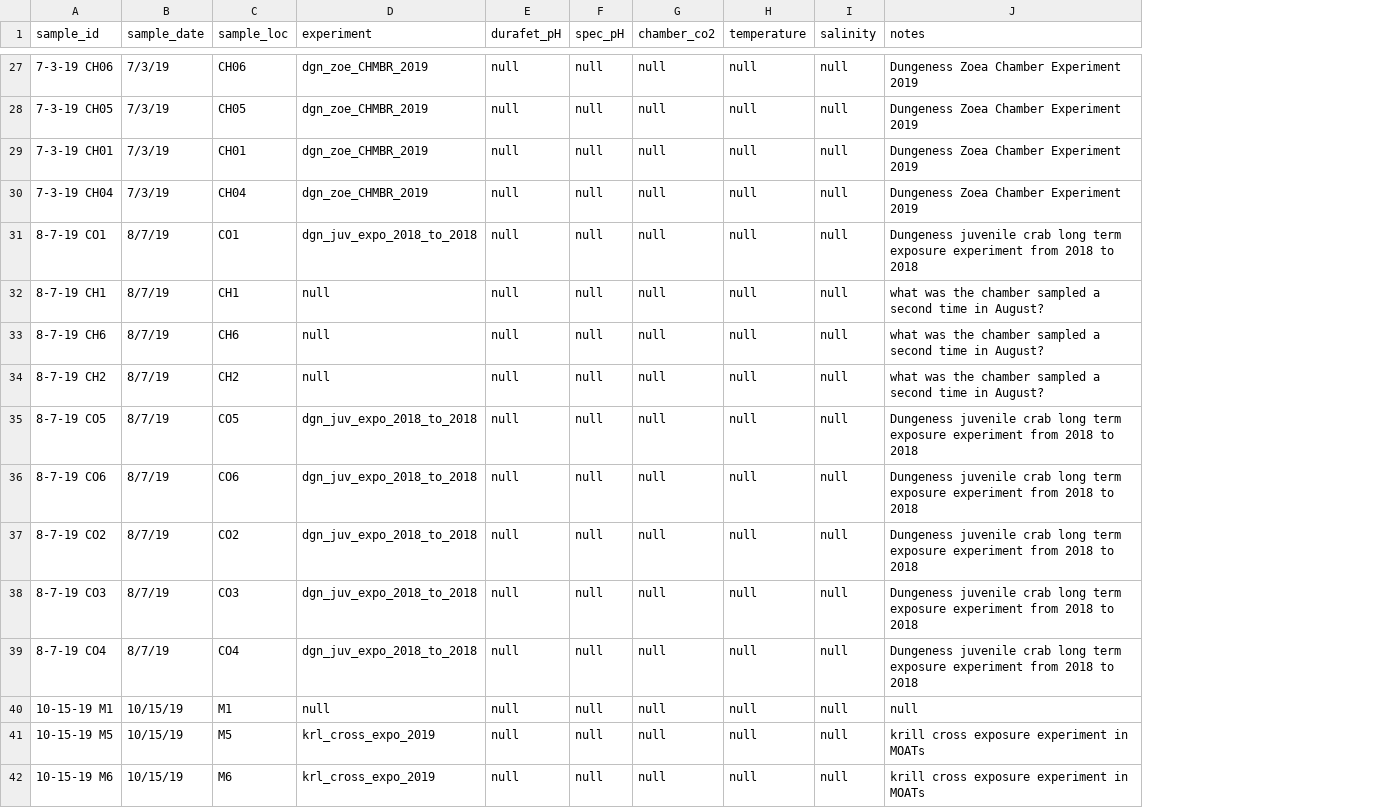
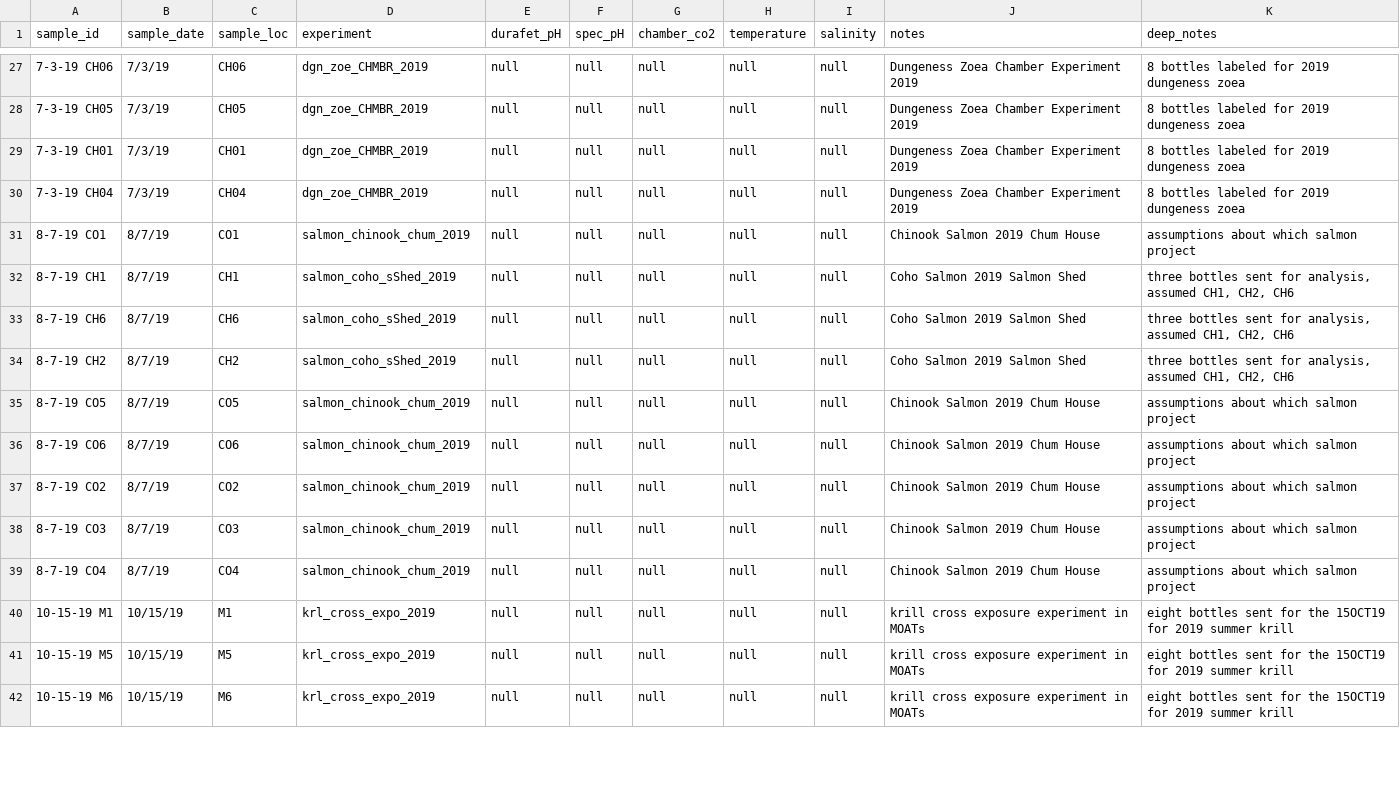
Before and after one commit to NWFSC-OA-lab/alk_dic, a CSV file: data/milford_run_muk_samples_2021_05_19/milford_run_samples_insitu_data.csv, drawn as a sheet; only a part is shown, gaps mark what is left out; the diff covers the shown part only; the diff names each change by its address in the sheet, - before the commit and + after, or states it on an @@ line.

Commit message:
Milford table labeled up
(2021.06.29 1632PST kmr) 9-8-16 M4 trying to figure out what bottle this is?  Not sure if I labeled the salmon studies correctly. Need help on what we'll write for durafet_pH, SPEC_pH, chamber_co2, etc.

```diff
--- a/data/milford_run_muk_samples_2021_05_19/milford_run_samples_insitu_data.csv
+++ b/data/milford_run_muk_samples_2021_05_19/milford_run_samples_insitu_data.csv
+column K (deep_notes), rows 27-42: 8 bottles labeled for 2019 dungeness zoea | 8 bottles labeled for 2019 dungeness zoea | 8 bottles labeled for 2019 dungeness zoea | 8 bottles labeled for 2019 dungeness zoea | assumptions about which salmon project | three bottles sent for analysis, assumed CH1, CH2, CH6 | three bottles sent for analysis, assumed CH1, CH2, CH6 | three bottles sent for analysis, assumed CH1, CH2, CH6 | assumptions about which salmon project | assumptions about which salmon project | assumptions about which salmon project | assumptions about which salmon project | assumptions about which salmon project | eight bottles sent for the 15OCT19 for 2019 summer krill | eight bottles sent for the 15OCT19 for 2019 summer krill | eight bottles sent for the 15OCT19 for 2019 summer krill
-D31 (experiment): dgn_juv_expo_2018_to_2018
+D31 (experiment): salmon_chinook_chum_2019
-J31 (notes): Dungeness juvenile crab long term exposure experiment from 2018 to 2018
+J31 (notes): Chinook Salmon 2019 Chum House
-D32:D34 (experiment): null
+D32:D34 (experiment): salmon_coho_sShed_2019
-J32:J34 (notes): what was the chamber sampled a second time in August?
+J32:J34 (notes): Coho Salmon 2019 Salmon Shed
-D35:D39 (experiment): dgn_juv_expo_2018_to_2018
+D35:D39 (experiment): salmon_chinook_chum_2019
-J35:J39 (notes): Dungeness juvenile crab long term exposure experiment from 2018 to 2018
+J35:J39 (notes): Chinook Salmon 2019 Chum House
-D40 (experiment): null
+D40 (experiment): krl_cross_expo_2019
-J40 (notes): null
+J40 (notes): krill cross exposure experiment in MOATs
```
Also changed, not shown: 42 edited cells elsewhere in this file, 1 other file.
